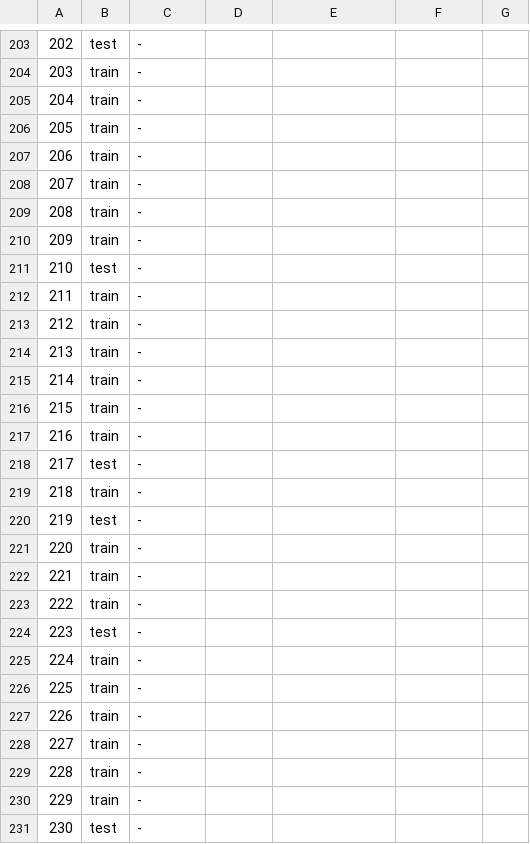
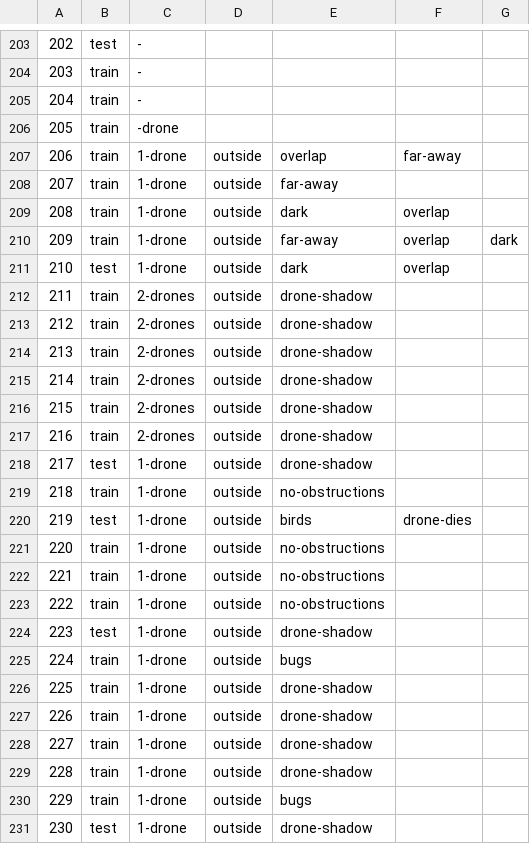
Before and after one commit to TENNLab-UTK/FRED-Labels, a CSV file: tags.csv, drawn as a sheet; only a part is shown, gaps mark what is left out; the diff covers the shown part only.

```diff
--- a/tags.csv
+++ b/tags.csv
@@ -205,27 +205,27 @@
 204, train, -
-205, train, -
-206, train, -
-207, train, -
-208, train, -
-209, train, -
-210, test , -
-211, train, -
-212, train, -
-213, train, -
-214, train, -
-215, train, -
-216, train, -
-217, test , -
-218, train, -
-219, test , -
-220, train, -
-221, train, -
-222, train, -
-223, test , -
-224, train, -
-225, train, -
-226, train, -
-227, train, -
-228, train, -
-229, train, -
-230, test , -
+205, train, -drone,
+206, train, 1-drone, outside, overlap, far-away
+207, train, 1-drone, outside, far-away
+208, train, 1-drone, outside, dark, overlap
+209, train, 1-drone, outside, far-away, overlap, dark
+210, test , 1-drone, outside, dark, overlap
+211, train, 2-drones, outside, drone-shadow
+212, train, 2-drones, outside, drone-shadow
+213, train, 2-drones, outside, drone-shadow
+214, train, 2-drones, outside, drone-shadow
+215, train, 2-drones, outside, drone-shadow
+216, train, 2-drones, outside, drone-shadow
+217, test , 1-drone, outside, drone-shadow
+218, train, 1-drone, outside, no-obstructions
+219, test , 1-drone, outside, birds, drone-dies
+220, train, 1-drone, outside, no-obstructions
+221, train, 1-drone, outside, no-obstructions
+222, train, 1-drone, outside, no-obstructions
+223, test , 1-drone, outside, drone-shadow
+224, train, 1-drone, outside, bugs
+225, train, 1-drone, outside, drone-shadow
+226, train, 1-drone, outside, drone-shadow
+227, train, 1-drone, outside, drone-shadow
+228, train, 1-drone, outside, drone-shadow
+229, train, 1-drone, outside, bugs
+230, test , 1-drone, outside, drone-shadow
```
Also changed, not shown: 1 edited cell elsewhere in this file, 1 other file.
